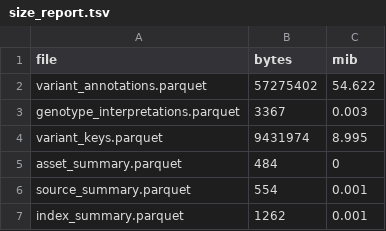
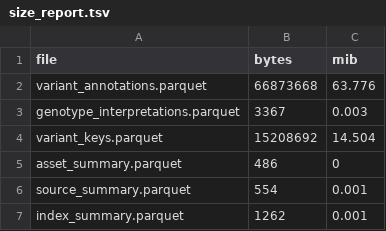
Before and after one commit to sounkou-bioinfo/DuckGeneSnap, a TSV file: public/data/size_report.tsv, drawn as a sheet.

```diff
--- a/public/data/size_report.tsv
+++ b/public/data/size_report.tsv
@@ -1,6 +1,6 @@
 file	bytes	mib
-variant_annotations.parquet	57275402	54.622
+variant_annotations.parquet	66873668	63.776
 genotype_interpretations.parquet	3367	0.003
-variant_keys.parquet	9431974	8.995
-asset_summary.parquet	484	0
+variant_keys.parquet	15208692	14.504
+asset_summary.parquet	486	0
 source_summary.parquet	554	0.001
```
Also changed, not shown: 10 other files.
